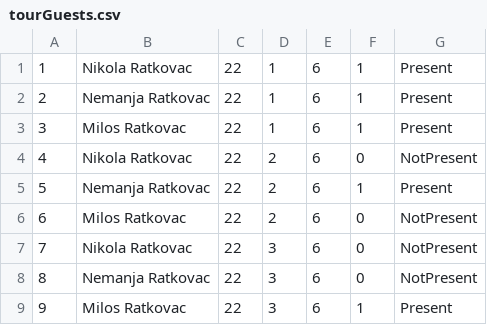
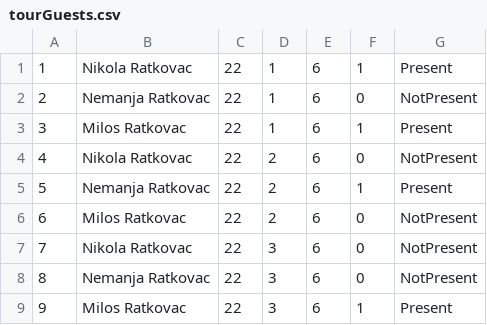
Before and after one commit to ratkovac/Booking-App, a CSV file: Resources/Data/tourGuests.csv, drawn as a sheet.

```diff
--- a/Resources/Data/tourGuests.csv
+++ b/Resources/Data/tourGuests.csv
@@ -1,3 +1,3 @@
 1|Nikola Ratkovac|22|1|6|1|Present
-2|Nemanja Ratkovac|22|1|6|1|Present
+2|Nemanja Ratkovac|22|1|6|0|NotPresent
 3|Milos Ratkovac|22|1|6|1|Present
```
Also changed, not shown: Resources/Data/images.csv, Resources/Data/tourRequestGuests.csv, 48 other files.
